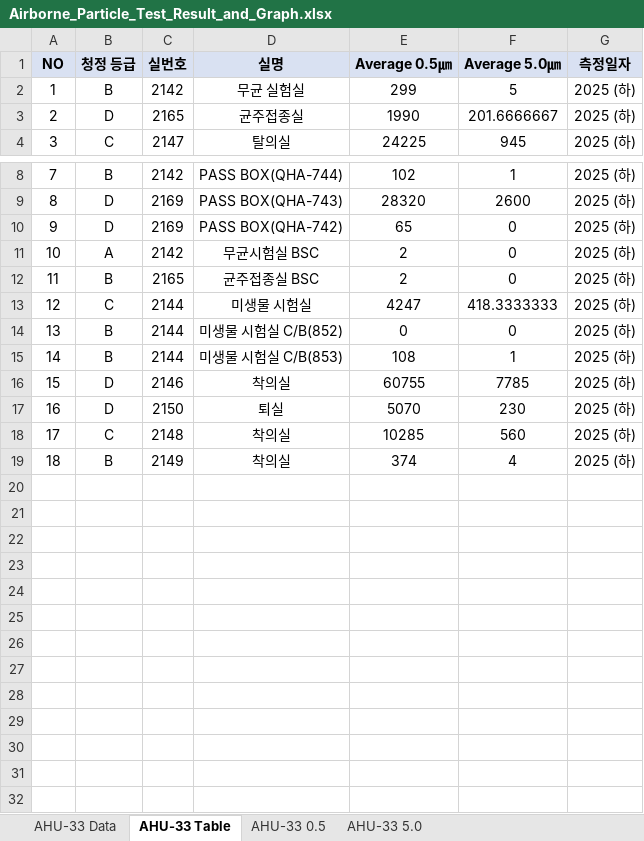
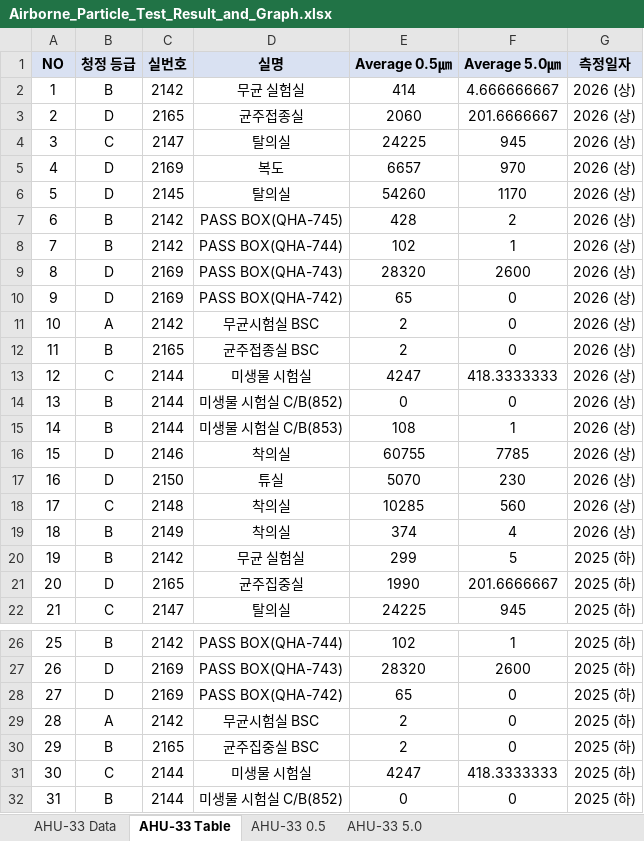
Before and after one commit to irfanqs/gmp-automation, an Excel workbook: outputs/Airborne_Particle_Test_Result_and_Graph.xlsx, sheet AHU-33 Table, drawn as a sheet; only a part is shown, gaps mark what is left out; the shorter side is filled out with more unchanged rows; values as stored, in another font and other column widths than the file's, no borders; addresses are those after the commit; the diff names each change by its address in the sheet, - before the commit and + after, or states it on an @@ line.

```diff
--- a/outputs/Airborne_Particle_Test_Result_and_Graph.xlsx (sheet AHU-33 Table)
+++ b/outputs/Airborne_Particle_Test_Result_and_Graph.xlsx (sheet AHU-33 Table)
+row 2: 1 | B | 2142 | 무균 실험실 | 414 | 4.666666667 | 2026 (상)
+row 3: 2 | D | 2165 | 균주접종실 | 2060 | 201.6666667 | 2026 (상)
+row 4: 3 | C | 2147 | 탈의실 | 24225 | 945 | 2026 (상)
+row 5: 4 | D | 2169 | 복도 | 6657 | 970 | 2026 (상)
+row 6: 5 | D | 2145 | 탈의실 | 54260 | 1170 | 2026 (상)
+row 7: 6 | B | 2142 | PASS BOX(QHA-745) | 428 | 2 | 2026 (상)
+row 8: 7 | B | 2142 | PASS BOX(QHA-744) | 102 | 1 | 2026 (상)
+row 9: 8 | D | 2169 | PASS BOX(QHA-743) | 28320 | 2600 | 2026 (상)
+row 10: 9 | D | 2169 | PASS BOX(QHA-742) | 65 | 0 | 2026 (상)
+row 11: 10 | A | 2142 | 무균시험실 BSC | 2 | 0 | 2026 (상)
+row 12: 11 | B | 2165 | 균주접종실 BSC | 2 | 0 | 2026 (상)
+row 13: 12 | C | 2144 | 미생물 시험실 | 4247 | 418.3333333 | 2026 (상)
+row 14: 13 | B | 2144 | 미생물 시험실 C/B(852) | 0 | 0 | 2026 (상)
+row 15: 14 | B | 2144 | 미생물 시험실 C/B(853) | 108 | 1 | 2026 (상)
+row 16: 15 | D | 2146 | 착의실 | 60755 | 7785 | 2026 (상)
+row 17: 16 | D | 2150 | 튜실 | 5070 | 230 | 2026 (상)
+row 18: 17 | C | 2148 | 착의실 | 10285 | 560 | 2026 (상)
+row 19: 18 | B | 2149 | 착의실 | 374 | 4 | 2026 (상)
@@ column A (NO) renumbered from row 20 down @@
-D21 (실명): 균주접종실
+D21 (실명): 균주집중실
-D30 (실명): 균주접종실 BSC
+D30 (실명): 균주집중실 BSC
```
Also changed, not shown: sheet AHU-33 Data, sheet AHU-33 5.0, sheet AHU-33 0.5, charts or pictures, outputs/Air_Velocity_Test_Result_and_Graph.xlsx, 8 other files.
